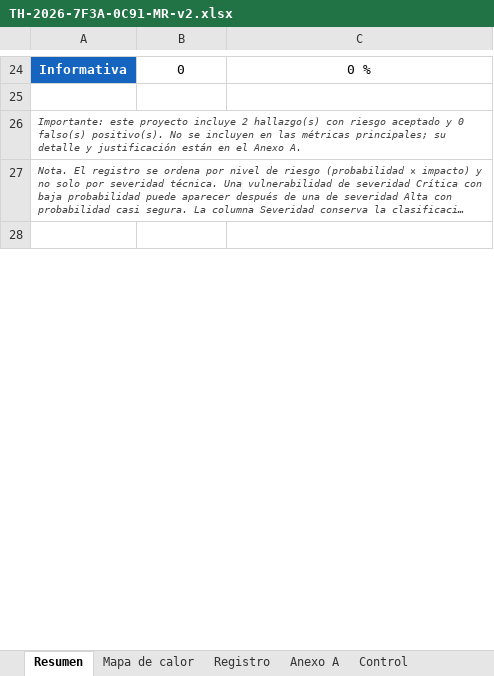
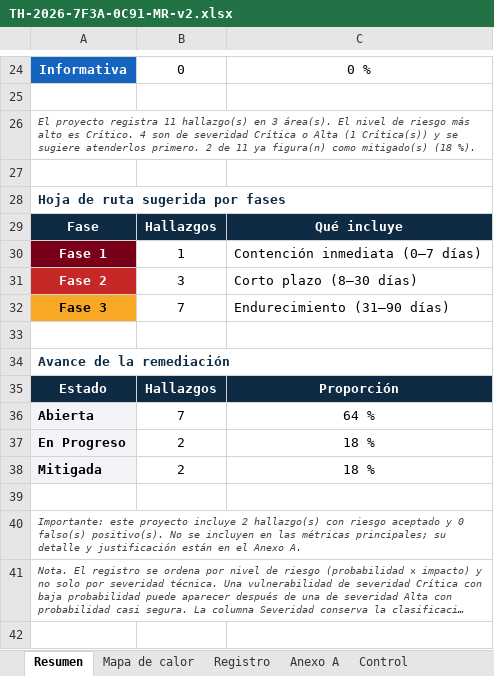
Before and after one commit to F25DY/TinyHat-, an Excel workbook: docs/informes/muestras/TH-2026-7F3A-0C91-MR-v2.xlsx, sheet Resumen, drawn as a sheet; only a part is shown, gaps mark what is left out; long unchanged cells end in …; values as stored, in another font and other column widths than the file's, no borders; conditional formats not drawn; the diff names each change by its address in the sheet, - before the commit and + after, or states it on an @@ line.

```diff
--- a/docs/informes/muestras/TH-2026-7F3A-0C91-MR-v2.xlsx (sheet Resumen)
+++ b/docs/informes/muestras/TH-2026-7F3A-0C91-MR-v2.xlsx (sheet Resumen)
+row 26: El proyecto registra 11 hallazgo(s) en 3 área(s). El nivel de riesgo más alto es Crítico. 4 son de severidad Crítica o Alta (1 Crítica(s)) y se sugiere atenderlos primero. 2 de 11 ya figura(n) como mitigado(s) (18 %).
+row 27: (empty)
+row 28: Hoja de ruta sugerida por fases
+row 29: Fase | Hallazgos | Qué incluye
+row 30: Fase 1 | 1 | Contención inmediata (0–7 días)
+row 31: Fase 2 | 3 | Corto plazo (8–30 días)
+row 32: Fase 3 | 7 | Endurecimiento (31–90 días)
+row 33: (empty)
+row 34: Avance de la remediación
+row 35: Estado | Hallazgos | Proporción
+row 36: Abierta | 7 | 64 %
+row 37: En Progreso | 2 | 18 %
+row 38: Mitigada | 2 | 18 %
+row 39: (empty)
```
Also changed, not shown: docs/informes/muestras/TH-2026-7F3A-0C91-MIT-v2-NP.xlsx, docs/informes/muestras/TH-2026-7F3A-0C91-MIT-v2.xlsx, 36 other files.
